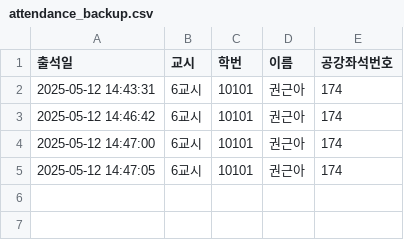
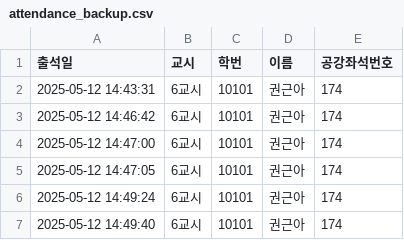
Before and after one commit to eunjoy-library/StudentTrackr, a CSV file: attendance_backup.csv, drawn as a sheet.

```diff
--- a/attendance_backup.csv
+++ b/attendance_backup.csv
@@ -5 +5,3 @@
 2025-05-12 14:47:05,6교시,10101,권근아,174
+"2025-05-12 14:49:24","6교시","10101","권근아","174"
+"2025-05-12 14:49:40","6교시","10101","권근아","174"
```
Also changed, not shown: 3 other files.
